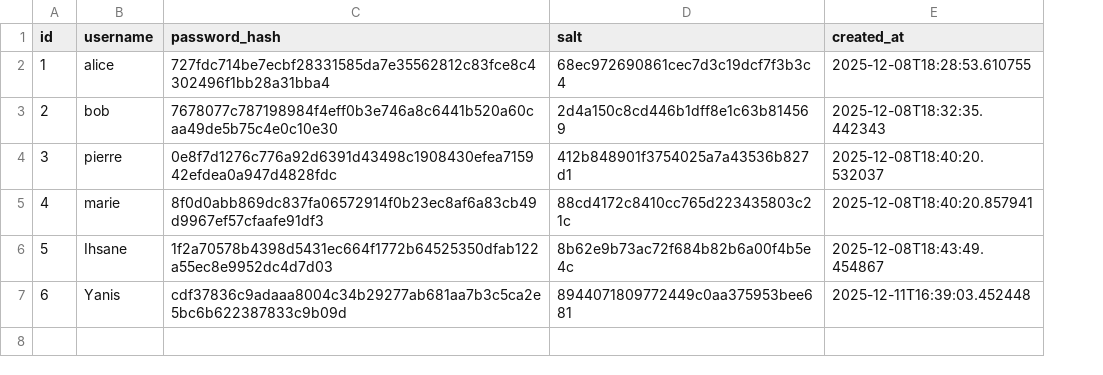
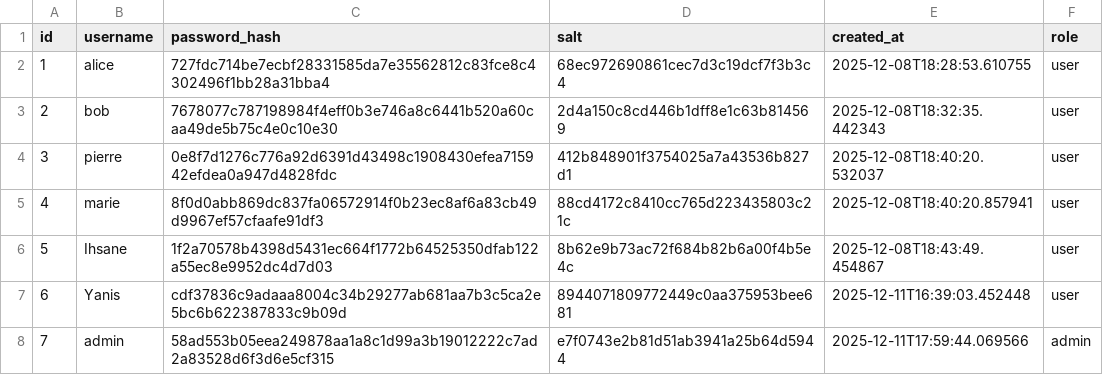
Before and after one commit to Ihsane-Mon/Projet_Python, a CSV file: data/utilisateurs.csv, drawn as a sheet; the diff names each change by its address in the sheet, - before the commit and + after, or states it on an @@ line.

```diff
--- a/data/utilisateurs.csv
+++ b/data/utilisateurs.csv
+column F (role), rows 2-7: all user
+row 8: 7 | admin | 58ad553b05eea249878aa1a8c1d99a3b19012222c7ad2a83528d6f3d6e5cf315 | e7f0743e2b81d51ab3941a25b64d5944 | 2025-12-11T17:59:44.069566 | admin
```
Also changed, not shown: data/logs.csv, data/produits.csv, 4 other files.
